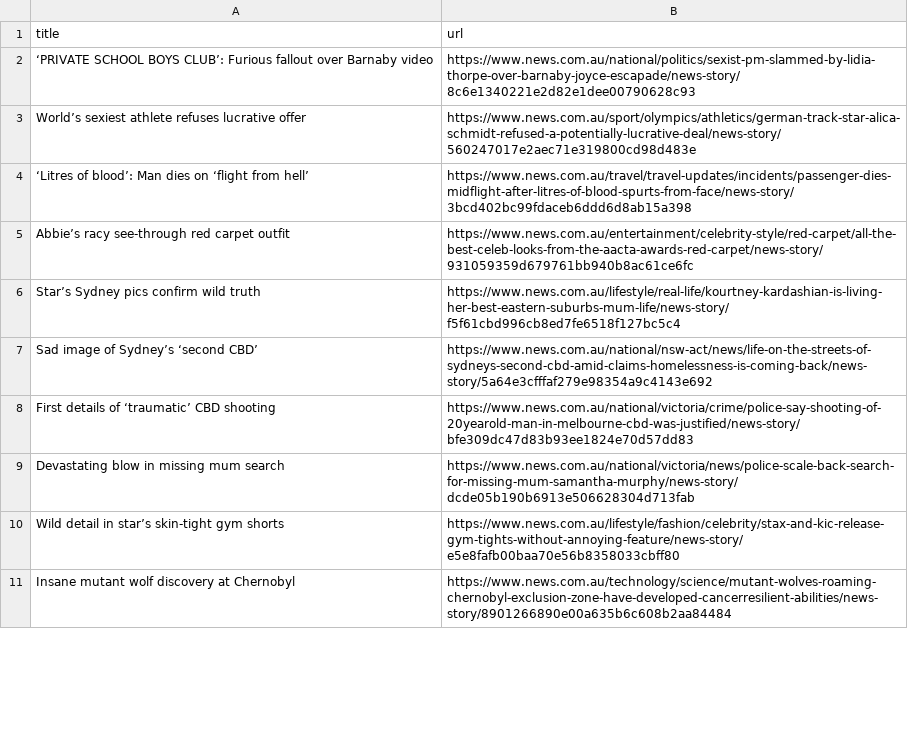
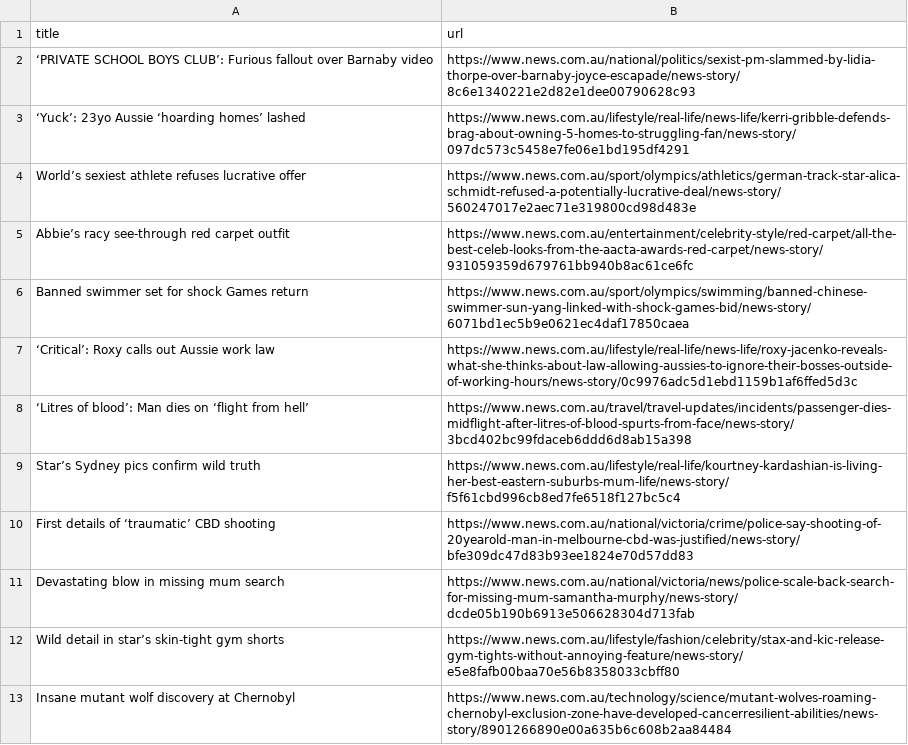
Before and after one commit to vlsachdev/automatic-scraper-news-au, a CSV file: news_au.csv, drawn as a sheet; only a part is shown; the diff covers the shown part only.

```diff
--- a/news_au.csv
+++ b/news_au.csv
@@ -2,7 +2,9 @@ title,url
 ‘PRIVATE SCHOOL BOYS CLUB’: Furious fallout over Barnaby video,https://www.news.com.au/national/politics/sexist-pm-slammed-by-lidia-thorpe-over-barnaby-joyce-escapade/news-story/8c6e1340221e2d82e1dee00790628c93
+‘Yuck’: 23yo Aussie ‘hoarding homes’ lashed,https://www.news.com.au/lifestyle/real-life/news-life/kerri-gribble-defends-brag-about-owning-5-homes-to-struggling-fan/news-story/097dc573c5458e7fe06e1bd195df4291
 World’s sexiest athlete refuses lucrative offer,https://www.news.com.au/sport/olympics/athletics/german-track-star-alica-schmidt-refused-a-potentially-lucrative-deal/news-story/560247017e2aec71e319800cd98d483e
+Abbie’s racy see-through red carpet outfit,https://www.news.com.au/entertainment/celebrity-style/red-carpet/all-the-best-celeb-looks-from-the-aacta-awards-red-carpet/news-story/931059359d679761bb940b8ac61ce6fc
+Banned swimmer set for shock Games return,https://www.news.com.au/sport/olympics/swimming/banned-chinese-swimmer-sun-yang-linked-with-shock-games-bid/news-story/6071bd1ec5b9e0621ec4daf17850caea
+‘Critical’: Roxy calls out Aussie work law,https://www.news.com.au/lifestyle/real-life/news-life/roxy-jacenko-reveals-what-she-thinks-about-law-allowing-aussies-to-ignore-their-bosses-outside-of-working-hours/news-story/0c9976adc5d1ebd1159b1af6ffed5d3c
 ‘Litres of blood’: Man dies on ‘flight from hell’,https://www.news.com.au/travel/travel-updates/incidents/passenger-dies-midflight-after-litres-of-blood-spurts-from-face/news-story/3bcd402bc99fdaceb6ddd6d8ab15a398
-Abbie’s racy see-through red carpet outfit,https://www.news.com.au/entertainment/celebrity-style/red-carpet/all-the-best-celeb-looks-from-the-aacta-awards-red-carpet/news-story/931059359d679761bb940b8ac61ce6fc
 Star’s Sydney pics confirm wild truth,https://www.news.com.au/lifestyle/real-life/kourtney-kardashian-is-living-her-best-eastern-suburbs-mum-life/news-story/f5f61cbd996cb8ed7fe6518f127bc5c4
-Sad image of Sydney’s ‘second CBD’,https://www.news.com.au/national/nsw-act/news/life-on-the-streets-of-sydneys-second-cbd-amid-claims-homelessness-is-coming-back/news-story/5a64e3cfffaf279e98354a9c4143e692
 First details of ‘traumatic’ CBD shooting,https://www.news.com.au/national/victoria/crime/police-say-shooting-of-20yearold-man-in-melbourne-cbd-was-justified/news-story/bfe309dc47d83b93ee1824e70d57dd83
```
Also changed, not shown: 9 added rows, 12 removed rows, 5 moved rows and 2 edited cells elsewhere in this file.
